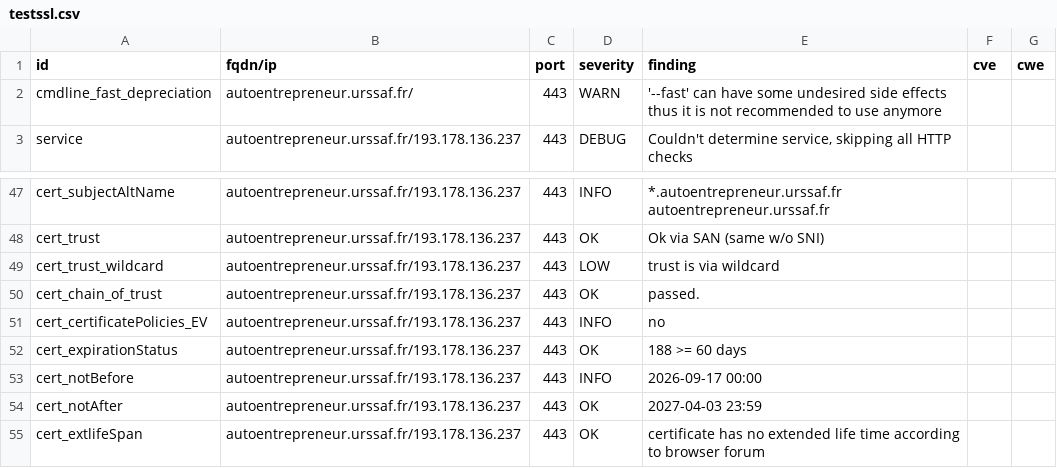
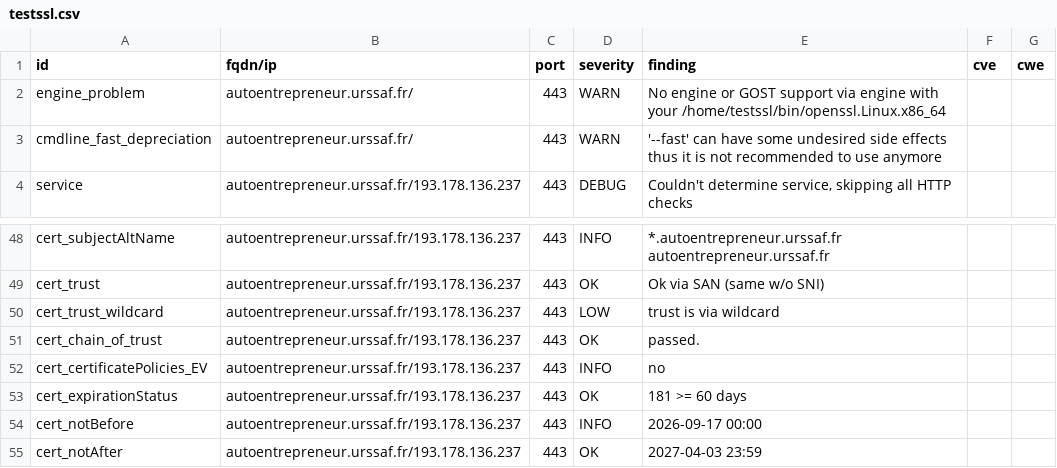
Before and after one commit to dokube/dashlord-ucn, a CSV file: results/aHR0cHM6Ly9hdXRvZW50cmVwcmVuZXVyLnVyc3NhZi5mci9zZXJ2aWNlcw==/testssl.csv, drawn as a sheet; only a part is shown, gaps mark what is left out; the shorter side is filled out with more unchanged rows.

```diff
--- a/results/aHR0cHM6Ly9hdXRvZW50cmVwcmVuZXVyLnVyc3NhZi5mci9zZXJ2aWNlcw==/testssl.csv
+++ b/results/aHR0cHM6Ly9hdXRvZW50cmVwcmVuZXVyLnVyc3NhZi5mci9zZXJ2aWNlcw==/testssl.csv
@@ -1,2 +1,3 @@
 "id","fqdn/ip","port","severity","finding","cve","cwe"
+"engine_problem","autoentrepreneur.urssaf.fr/","443","WARN","No engine or GOST support via engine with your /home/testssl/bin/openssl.Linux.x86_64","",""
 "cmdline_fast_depreciation","autoentrepreneur.urssaf.fr/","443","WARN","'--fast' can have some undesired side effects thus it is not recommended to use anymore","",""
@@ -51,3 +52,3 @@
 "cert_certificatePolicies_EV","autoentrepreneur.urssaf.fr/193.178.136.237","443","INFO","no","",""
-"cert_expirationStatus","autoentrepreneur.urssaf.fr/193.178.136.237","443","OK","188 >= 60 days","",""
+"cert_expirationStatus","autoentrepreneur.urssaf.fr/193.178.136.237","443","OK","181 >= 60 days","",""
 "cert_notBefore","autoentrepreneur.urssaf.fr/193.178.136.237","443","INFO","2026-09-17 00:00","",""
```
Also changed, not shown: 9 other files.
